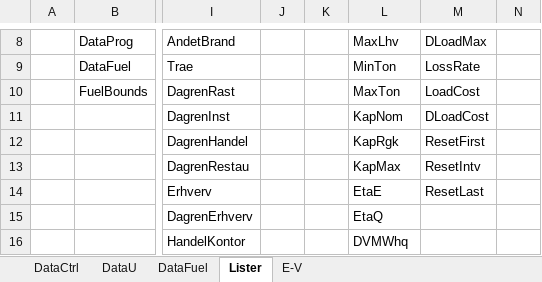
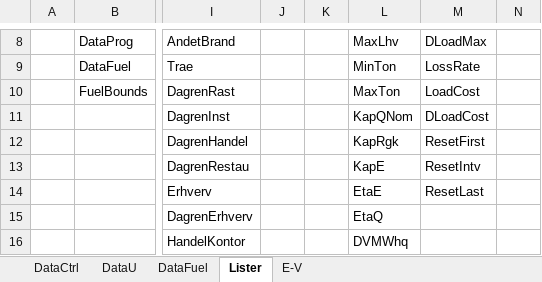
Before and after one commit to AddedValues/REFA_Affald, an Excel workbook: GAMS/REFAinputM.xlsm, sheet Lister, drawn as a sheet; only a part is shown, gaps mark what is left out; values as stored, in another font and other column widths than the file's, no borders; the diff names each change by its address in the sheet, - before the commit and + after, or states it on an @@ line.

```diff
--- a/GAMS/REFAinputM.xlsm (sheet Lister)
+++ b/GAMS/REFAinputM.xlsm (sheet Lister)
-L11: KapNom
+L11: KapQNom
-L13: KapMax
+L13: KapE
```
Also changed, not shown: sheet DataU, sheet DataFuel, 1 other file.
